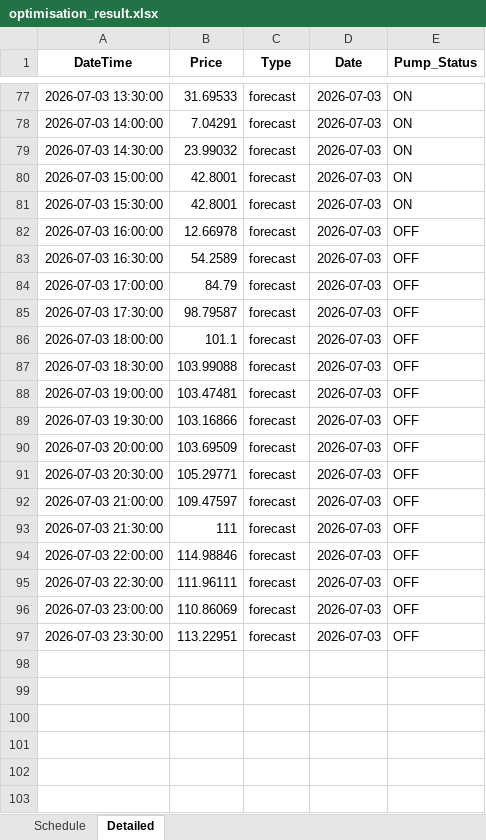
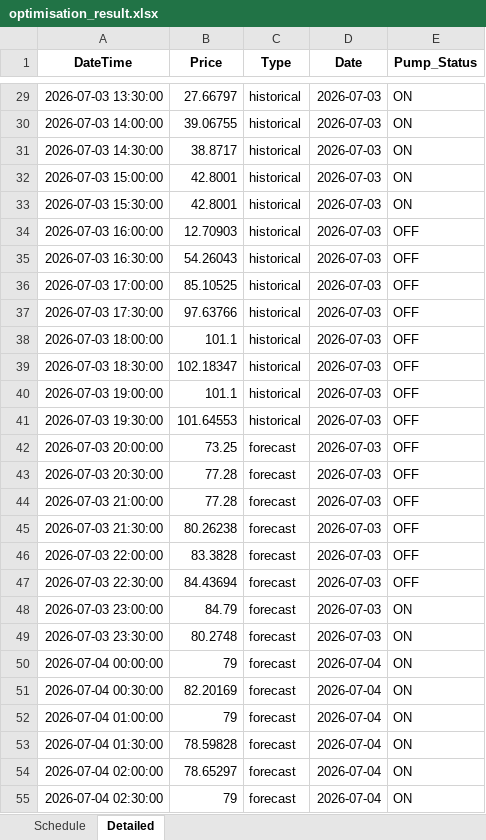
Before and after one commit to wjt1991/pump-optimisation-for-SHW, an Excel workbook: data/latest/optimisation_result.xlsx, sheet Detailed, drawn as a sheet; only a part is shown, gaps mark what is left out; values as stored, in another font and other column widths than the file's, no borders; addresses are those after the commit; the diff covers the shown part only; the diff names each change by its address in the sheet, - before the commit and + after, or states it on an @@ line.

```diff
--- a/data/latest/optimisation_result.xlsx (sheet Detailed)
+++ b/data/latest/optimisation_result.xlsx (sheet Detailed)
-B29 (Price): 31.69533
+B29 (Price): 27.66797
-C29:C41 (Type): forecast
+C29:C41 (Type): historical
-B30 (Price): 7.04291
+B30 (Price): 39.06755
-B31 (Price): 23.99032
+B31 (Price): 38.8717
-B34 (Price): 12.66978
+B34 (Price): 12.70903
-B35 (Price): 54.2589
+B35 (Price): 54.26043
-B36 (Price): 84.79
+B36 (Price): 85.10525
-B37 (Price): 98.79587
+B37 (Price): 97.63766
-B39 (Price): 103.99088
+B39 (Price): 102.18347
-B40 (Price): 103.47481
+B40 (Price): 101.1
-B41 (Price): 103.16866
+B41 (Price): 101.64553
-B42 (Price): 103.69509
+B42 (Price): 73.25
-B43 (Price): 105.29771
+B43 (Price): 77.28
-B44 (Price): 109.47597
+B44 (Price): 77.28
-B45 (Price): 111
+B45 (Price): 80.26238
-B46 (Price): 114.98846
+B46 (Price): 83.3828
-B47 (Price): 111.96111
+B47 (Price): 84.43694
-B48 (Price): 110.86069
+B48 (Price): 84.79
-E48:E49 (Pump_Status): OFF
+E48:E49 (Pump_Status): ON
-B49 (Price): 113.22951
+B49 (Price): 80.2748
+row 50: 2026-07-04 00:00:00 | 79 | forecast | 2026-07-04 | ON
+row 51: 2026-07-04 00:30:00 | 82.20169 | forecast | 2026-07-04 | ON
+row 52: 2026-07-04 01:00:00 | 79 | forecast | 2026-07-04 | ON
+row 53: 2026-07-04 01:30:00 | 78.59828 | forecast | 2026-07-04 | ON
+row 54: 2026-07-04 02:00:00 | 78.65297 | forecast | 2026-07-04 | ON
+row 55: 2026-07-04 02:30:00 | 79 | forecast | 2026-07-04 | ON
```
Also changed, not shown: 42 added rows, 48 removed rows and 54 edited cells elsewhere in this sheet, sheet Schedule, 3 other files.
